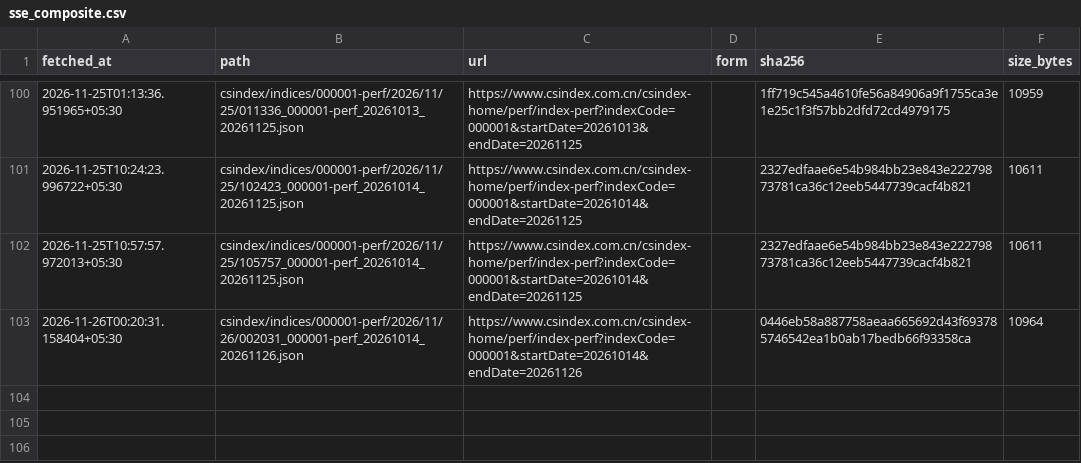
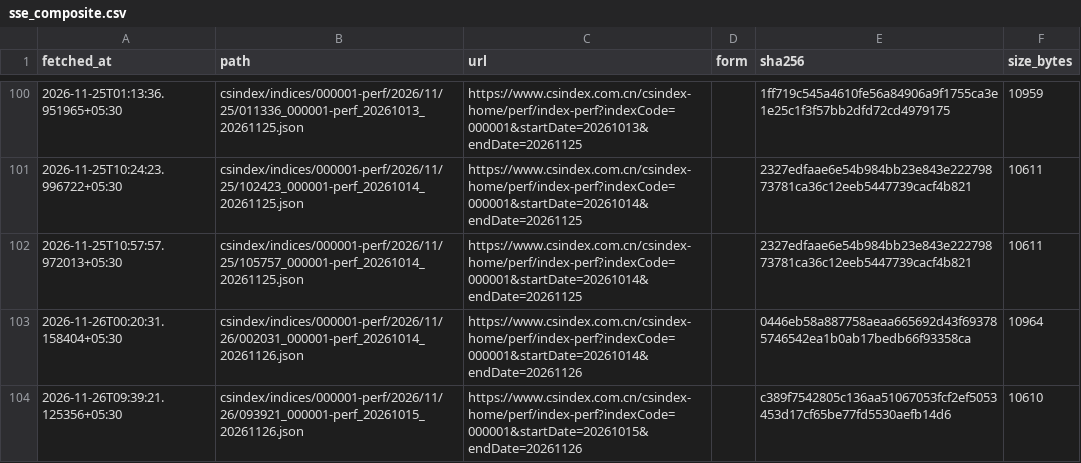
Before and after one commit to exepex/omenix-ingestion, a CSV file: research/data/manifests/global-cues/sse_composite.csv, drawn as a sheet; only a part is shown, gaps mark what is left out; the diff names each change by its address in the sheet, - before the commit and + after, or states it on an @@ line.

```diff
--- a/research/data/manifests/global-cues/sse_composite.csv
+++ b/research/data/manifests/global-cues/sse_composite.csv
+row 104: 2026-11-26T09:39:21.125356+05:30 | csindex/indices/000001-perf/2026/11/26/093921_000001-perf_20261015_20261126.json | https://www.csindex.com.cn/csindex-home/perf/index-perf?indexCode=000001&startDate=20261015&endDate=20261126 |  | c389f7542805c136aa51067053fcf2ef5053453d17cf65be77fd5530aefb14d6 | 10610
```
Also changed, not shown: research/data/manifests/global-cues/eurostoxx50_yahoo.csv, research/data/manifests/global-cues/sse_composite_yahoo.csv, 21 other files.
